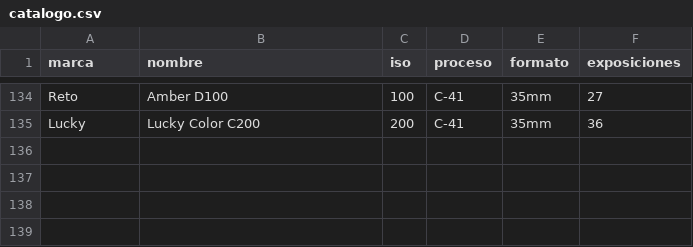
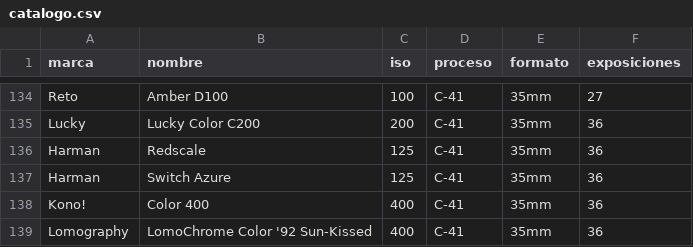
Before and after one commit to PedroMatter/Carretes, a CSV file: catalogo.csv, drawn as a sheet; only a part is shown, gaps mark what is left out; the diff names each change by its address in the sheet, - before the commit and + after, or states it on an @@ line.

```diff
--- a/catalogo.csv
+++ b/catalogo.csv
+row 136: Harman | Redscale | 125 | C-41 | 35mm | 36
+row 137: Harman | Switch Azure | 125 | C-41 | 35mm | 36
+row 138: Kono! | Color 400 | 400 | C-41 | 35mm | 36
+row 139: Lomography | LomoChrome Color '92 Sun-Kissed | 400 | C-41 | 35mm | 36
```
Also changed, not shown: 1 other file.
